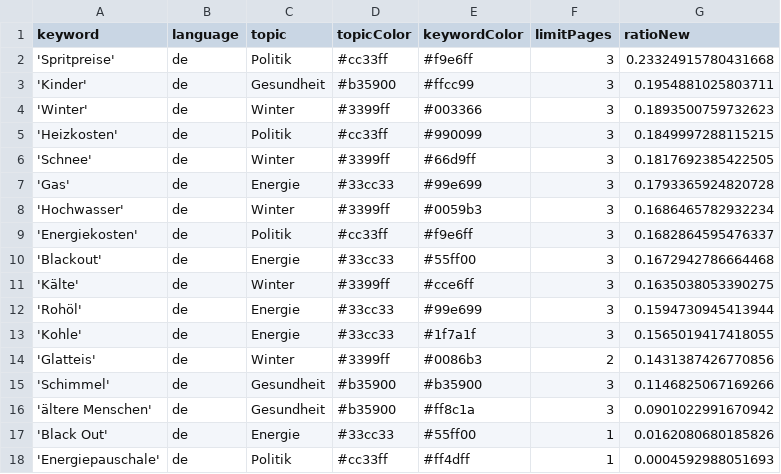
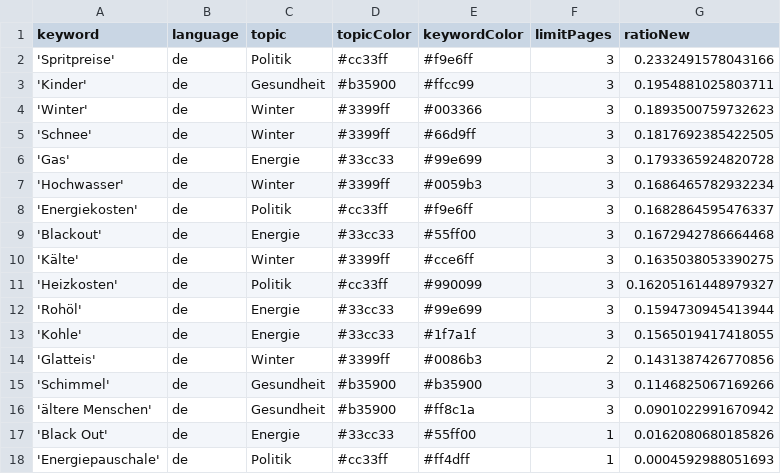
Before and after one commit to paulski99-news/winterIsComing2, a CSV file: keywords.csv, drawn as a sheet.

Commit message:
Commit from GitHub Actions (harvest:0.0)

```diff
--- a/keywords.csv
+++ b/keywords.csv
@@ -1,6 +1,5 @@
 keyword,language,topic,topicColor,keywordColor,limitPages,ratioNew
-'Spritpreise',de,Politik,#cc33ff,#f9e6ff,3,0.23324915780431668
+'Spritpreise',de,Politik,#cc33ff,#f9e6ff,3,0.2332491578043166
 'Kinder',de,Gesundheit,#b35900,#ffcc99,3,0.1954881025803711
 'Winter',de,Winter,#3399ff,#003366,3,0.1893500759732623
-'Heizkosten',de,Politik,#cc33ff,#990099,3,0.1849997288115215
 'Schnee',de,Winter,#3399ff,#66d9ff,3,0.1817692385422505
@@ -11,2 +10,3 @@ keyword,language,topic,topicColor,keywordColor,limitPages,ratioNew
 'Kälte',de,Winter,#3399ff,#cce6ff,3,0.1635038053390275
+'Heizkosten',de,Politik,#cc33ff,#990099,3,0.16205161448979327
 'Rohöl',de,Energie,#33cc33,#99e699,3,0.1594730945413944
```
